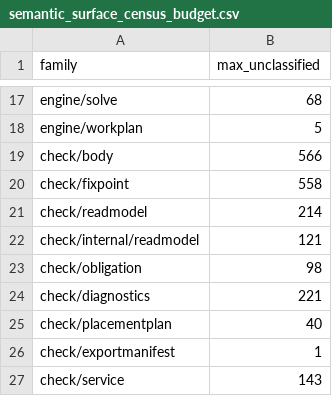
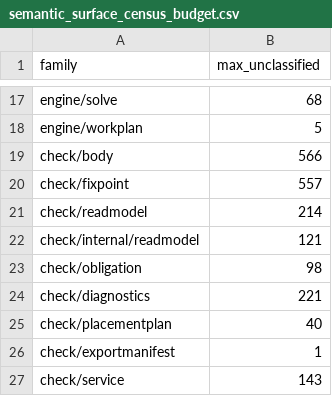
Before and after one commit to wippyai/go-lua, a CSV file: analysis/architecture/semantic_surface_census_budget.csv, drawn as a sheet; only a part is shown, gaps mark what is left out.

```diff
--- a/analysis/architecture/semantic_surface_census_budget.csv
+++ b/analysis/architecture/semantic_surface_census_budget.csv
@@ -19,3 +19,3 @@ engine/workplan,5
 check/body,566
-check/fixpoint,558
+check/fixpoint,557
 check/readmodel,214
```
Also changed, not shown: analysis/architecture/semantic_surface_census.csv.
